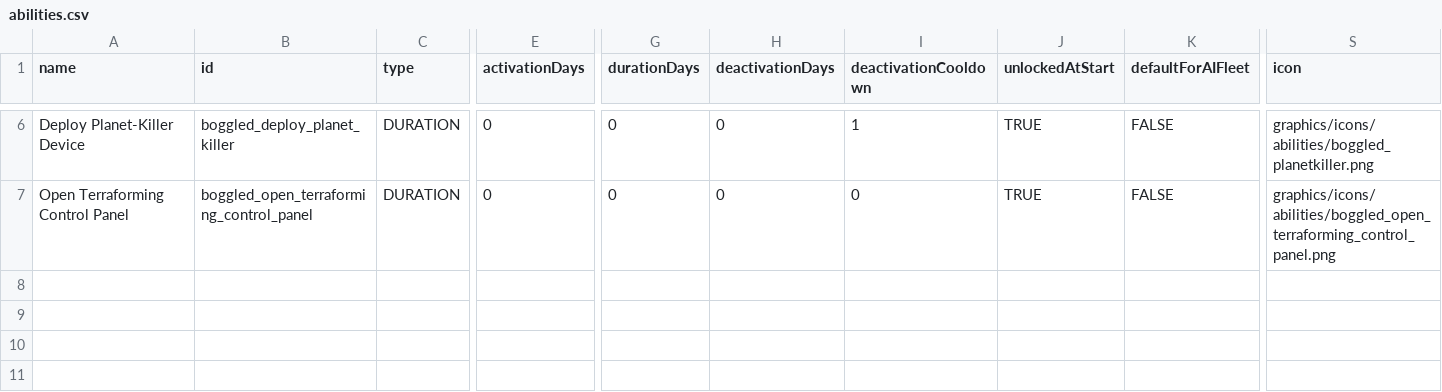
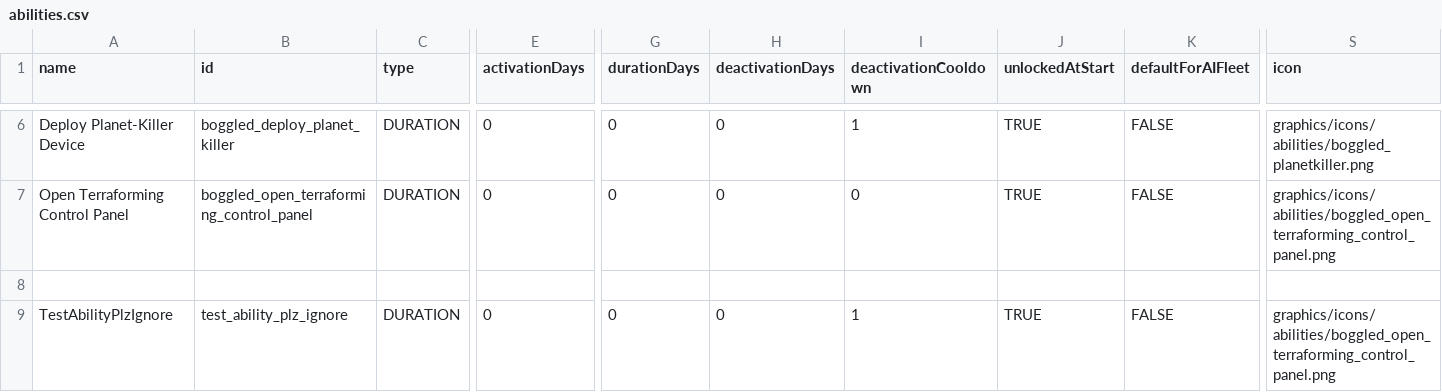
Before and after one commit to boggledstarsector/TASC, a CSV file: data/campaign/abilities.csv, drawn as a sheet; only a part is shown, gaps mark what is left out; rows hold the shown columns only; the diff names each change by its address in the sheet, - before the commit and + after, or states it on an @@ line.

Commit message:
Interim commit changing stuff to use a context object rather than a solid type. Allows removal of a CSV file, and reuse of code between several sections. Requirements can now be applied to terraforming projects, industries, and abilities They just need to be careful and null check what they're after I see absolutely no way this can cause crashes

```diff
--- a/data/campaign/abilities.csv
+++ b/data/campaign/abilities.csv
+row 8: (empty)
+row 9: TestAbilityPlzIgnore | test_ability_plz_ignore | DURATION | 0 | 0 | 0 | 1 | TRUE | FALSE | graphics/icons/abilities/boggled_open_terraforming_control_panel.png
```
Also changed, not shown: data/campaign/terraforming/industry_options.csv, data/campaign/terraforming/project_effects.csv, 26 other files.
